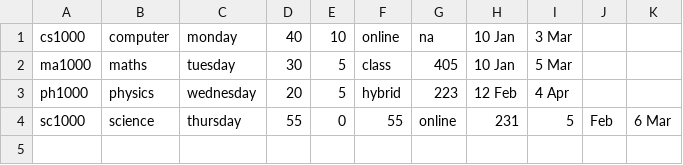
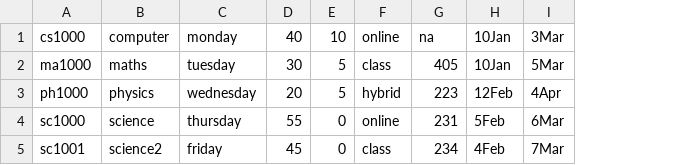
Before and after one commit to vbeeharry/uhv_COSC6342_iSMS, a CSV file: jar/courses.csv, drawn as a sheet; removed rows and columns are numbered as before the commit, all else as after; the diff names each change by its address in the sheet, - before the commit and + after, or states it on an @@ line.

```diff
--- a/jar/courses.csv
+++ b/jar/courses.csv
-column H, rows 1-4: 10 Jan | 10 Jan | 12 Feb | 231
-column I, rows 1-4: 3 Mar | 5 Mar | 4 Apr | 5
-column J, row 4: Feb
-column K, row 4: 6 Mar
+column H, rows 1-4: 10Jan | 10Jan | 12Feb | 5Feb
+column I, rows 1-4: 3Mar | 5Mar | 4Apr | 6Mar
-F4: 55
+F4: online
-G4: online
+G4: 231
+row 5: sc1001 | science2 | friday | 45 | 0 | class | 234 | 4Feb | 7Mar
```
Also changed, not shown: jar/logger.csv, 1 other file.
